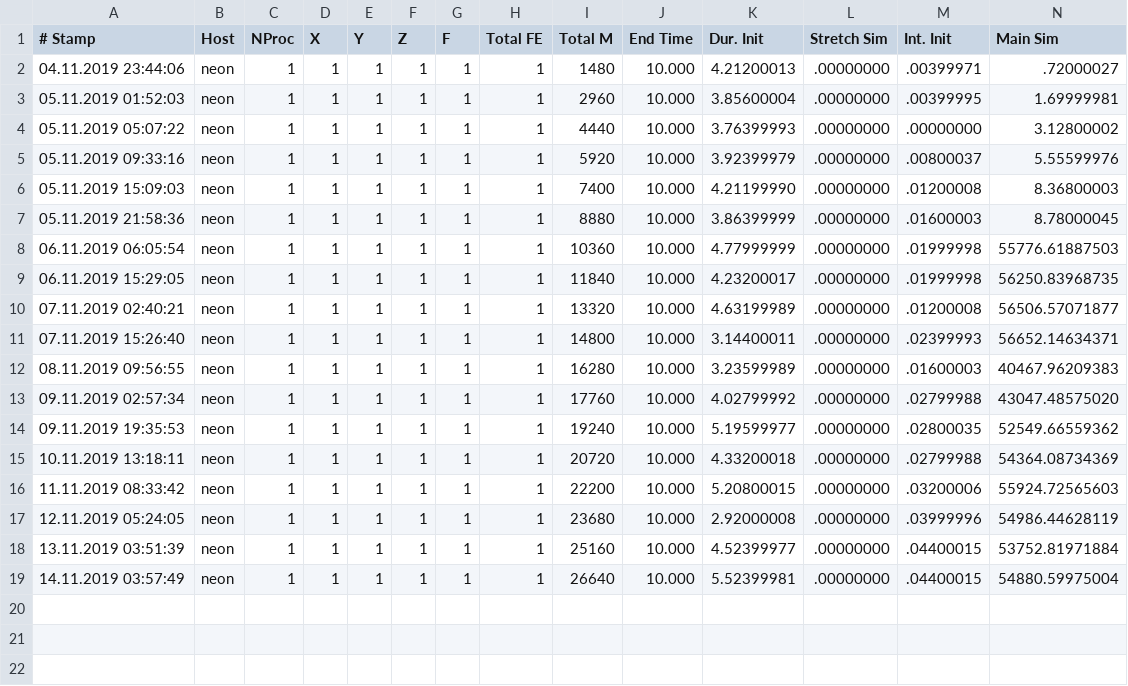
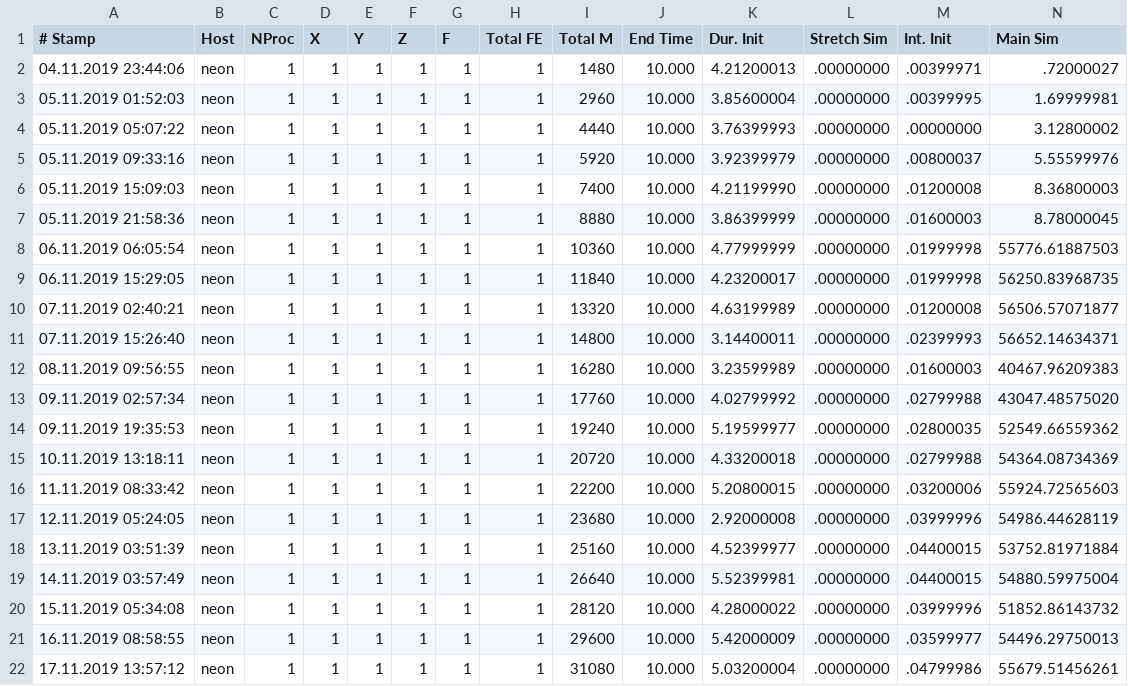
Before and after one commit to dihu-stuttgart/performance, a CSV file: 2019_fiber_scaling/duration.00000.csv, drawn as a sheet; only a part is shown; rows hold the shown columns only; the diff names each change by its address in the sheet, - before the commit and + after, or states it on an @@ line.

Commit message:
add new data point

```diff
--- a/2019_fiber_scaling/duration.00000.csv
+++ b/2019_fiber_scaling/duration.00000.csv
+row 20: 15.11.2019 05:34:08 | neon | 1 | 1 | 1 | 1 | 1 | 1 | 28120 | 10.000 | 4.28000022 | .00000000 | .03999996 | 51852.86143732
+row 21: 16.11.2019 08:58:55 | neon | 1 | 1 | 1 | 1 | 1 | 1 | 29600 | 10.000 | 5.42000009 | .00000000 | .03599977 | 54496.29750013
+row 22: 17.11.2019 13:57:12 | neon | 1 | 1 | 1 | 1 | 1 | 1 | 31080 | 10.000 | 5.03200004 | .00000000 | .04799986 | 55679.51456261
```
